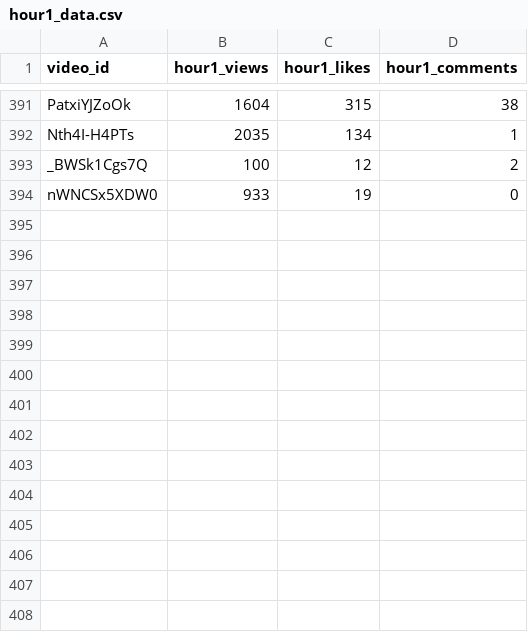
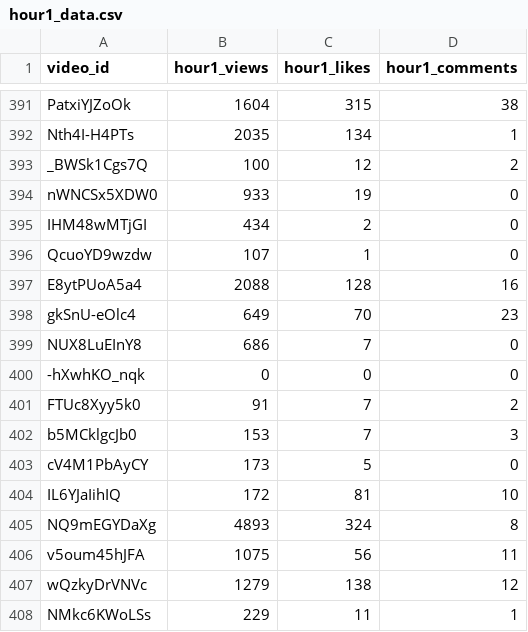
Before and after one commit to jaskiratkalra26/Youtube-Data-Extraction-Pipeline, a CSV file: hour1_data.csv, drawn as a sheet; only a part is shown, gaps mark what is left out; the diff names each change by its address in the sheet, - before the commit and + after, or states it on an @@ line.

```diff
--- a/hour1_data.csv
+++ b/hour1_data.csv
+row 395: IHM48wMTjGI | 434 | 2 | 0
+row 396: QcuoYD9wzdw | 107 | 1 | 0
+row 397: E8ytPUoA5a4 | 2088 | 128 | 16
+row 398: gkSnU-eOlc4 | 649 | 70 | 23
+row 399: NUX8LuEInY8 | 686 | 7 | 0
+row 400: -hXwhKO_nqk | 0 | 0 | 0
+row 401: FTUc8Xyy5k0 | 91 | 7 | 2
+row 402: b5MCklgcJb0 | 153 | 7 | 3
+row 403: cV4M1PbAyCY | 173 | 5 | 0
+row 404: IL6YJaIihIQ | 172 | 81 | 10
+row 405: NQ9mEGYDaXg | 4893 | 324 | 8
+row 406: v5oum45hJFA | 1075 | 56 | 11
+row 407: wQzkyDrVNVc | 1279 | 138 | 12
+row 408: NMkc6KWoLSs | 229 | 11 | 1
```
Also changed, not shown: pending_videos.csv, static_data.csv.
